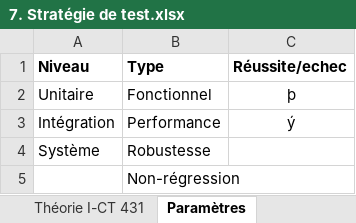
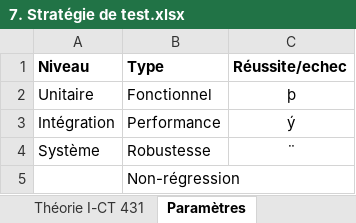
Before and after one commit to damienmayor/PreTPIdma, an Excel workbook: 1. Pré-TPI/Rendu/7. Stratégie de test.xlsx, sheet Paramètres, drawn as a sheet; values as stored, in another font and other column widths than the file's, no borders; the diff names each change by its address in the sheet, - before the commit and + after, or states it on an @@ line.

```diff
--- a/1. Pré-TPI/Rendu/7. Stratégie de test.xlsx (sheet Paramètres)
+++ b/1. Pré-TPI/Rendu/7. Stratégie de test.xlsx (sheet Paramètres)
-C4 (Réussite/echec): (empty)
+C4 (Réussite/echec): ¨
```
Also changed, not shown: sheet Stratégie de test, 5 other files.
